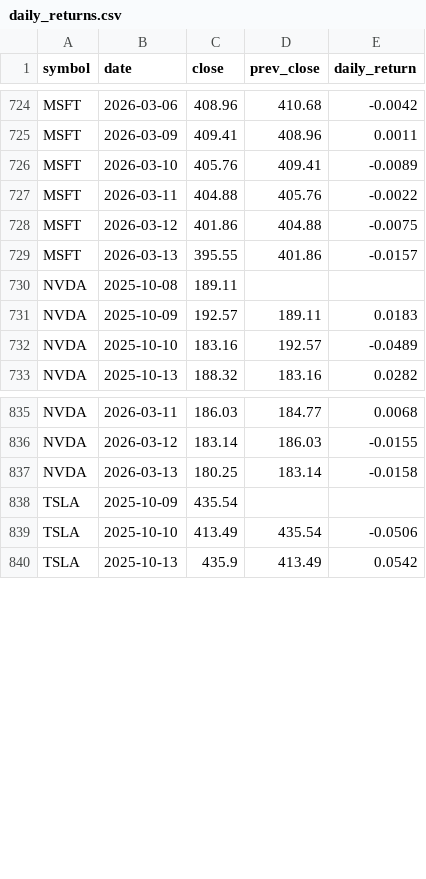
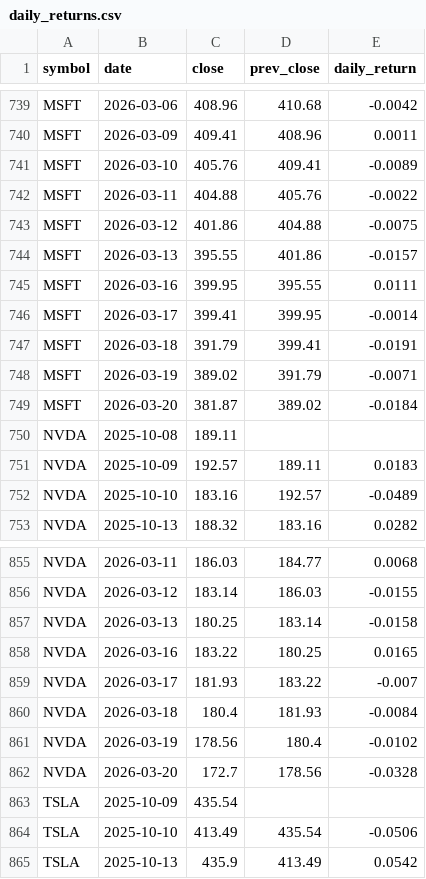
Before and after one commit to gamegtboyz/finance_data_platform, a CSV file: data/analytics/daily_returns.csv, drawn as a sheet; only a part is shown, gaps mark what is left out; the diff covers the shown part only; the diff names each change by its address in the sheet, - before the commit and + after, or states it on an @@ line.

```diff
--- a/data/analytics/daily_returns.csv
+++ b/data/analytics/daily_returns.csv
+row 745: MSFT | 2026-03-16 | 399.95 | 395.55 | 0.0111
+row 746: MSFT | 2026-03-17 | 399.41 | 399.95 | -0.0014
+row 747: MSFT | 2026-03-18 | 391.79 | 399.41 | -0.0191
+row 748: MSFT | 2026-03-19 | 389.02 | 391.79 | -0.0071
+row 749: MSFT | 2026-03-20 | 381.87 | 389.02 | -0.0184
+row 858: NVDA | 2026-03-16 | 183.22 | 180.25 | 0.0165
+row 859: NVDA | 2026-03-17 | 181.93 | 183.22 | -0.007
+row 860: NVDA | 2026-03-18 | 180.4 | 181.93 | -0.0084
+row 861: NVDA | 2026-03-19 | 178.56 | 180.4 | -0.0102
+row 862: NVDA | 2026-03-20 | 172.7 | 178.56 | -0.0328
```
Also changed, not shown: 15 added rows elsewhere in this file, data/analytics/cumulative_return.csv, data/analytics/sma.csv, 1 other file.
